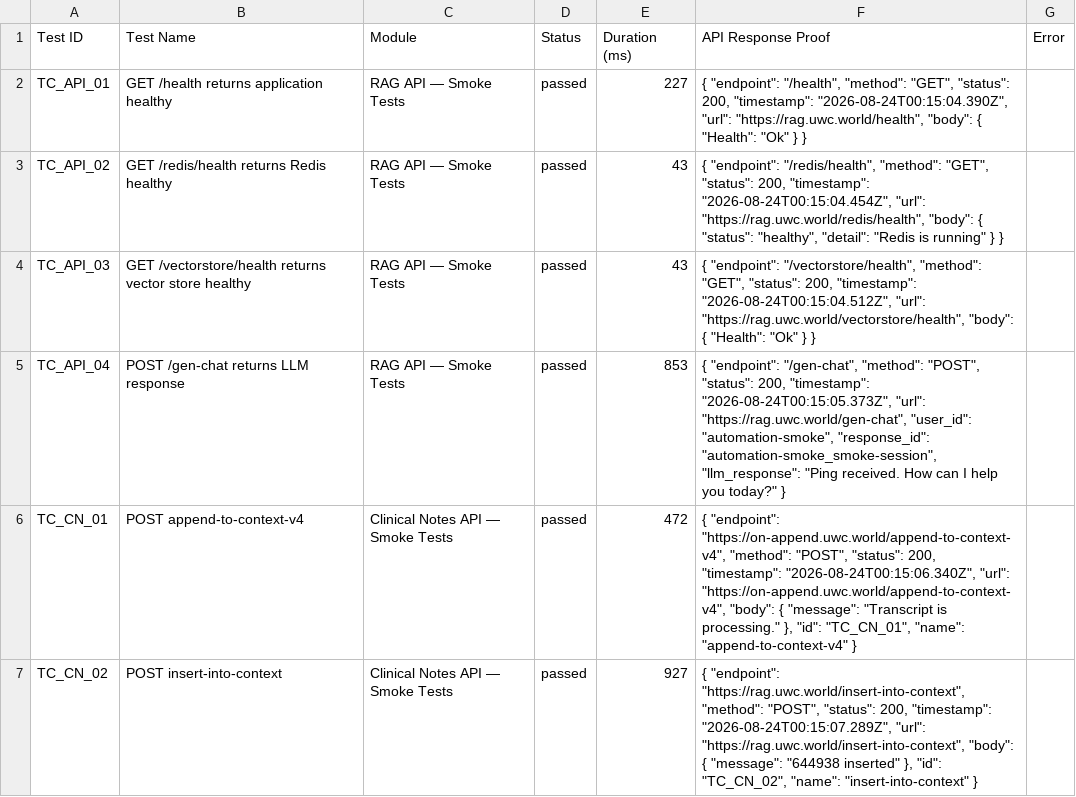
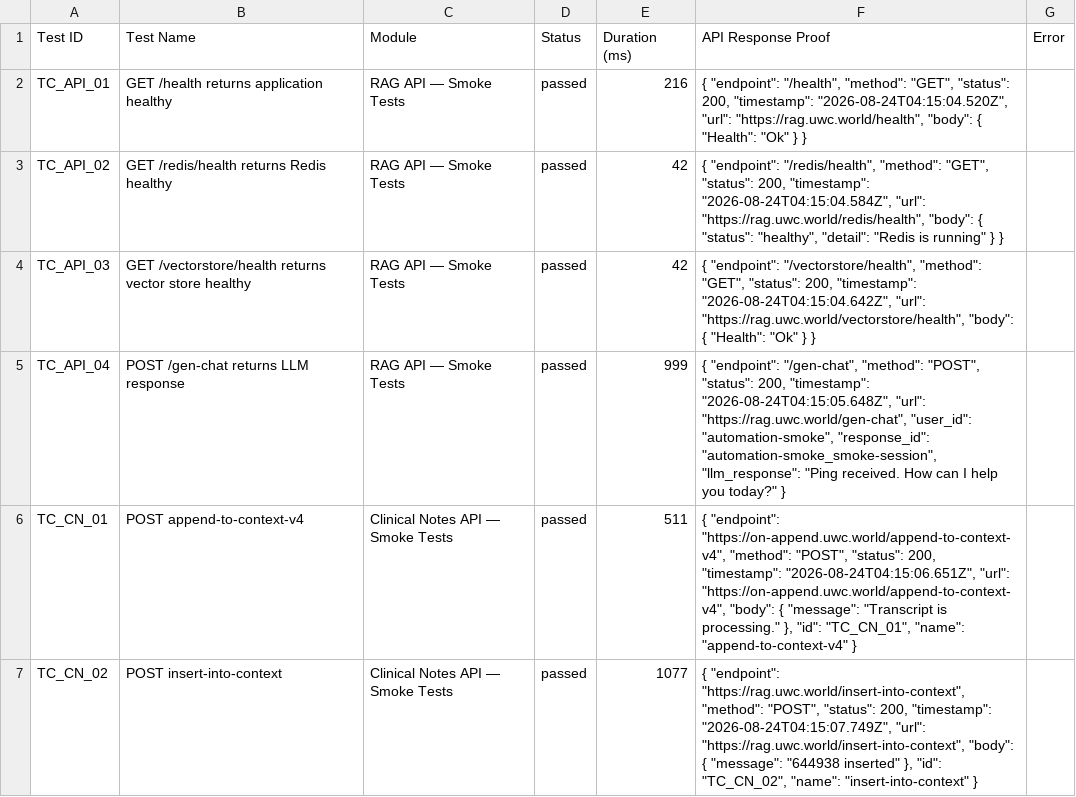
Before and after one commit to saira-uwc/asksam-datascience-automation, a CSV file: docs/exports/current-run.csv, drawn as a sheet; only a part is shown; the diff covers the shown part only.

```diff
--- a/docs/exports/current-run.csv
+++ b/docs/exports/current-run.csv
@@ -1,7 +1,7 @@
 Test ID,Test Name,Module,Status,Duration (ms),API Response Proof,Error
-"TC_API_01","GET /health returns application healthy","RAG API — Smoke Tests","passed",227,"{   ""endpoint"": ""/health"",   ""method"": ""GET"",   ""status"": 200,   ""timestamp"": ""2026-08-24T00:15:04.390Z"",   ""url"": ""https://rag.uwc.world/health"",   ""body"": {     ""Health"": ""Ok""   } }",""
-"TC_API_02","GET /redis/health returns Redis healthy","RAG API — Smoke Tests","passed",43,"{   ""endpoint"": ""/redis/health"",   ""method"": ""GET"",   ""status"": 200,   ""timestamp"": ""2026-08-24T00:15:04.454Z"",   ""url"": ""https://rag.uwc.world/redis/health"",   ""body"": {     ""status"": ""healthy"",     ""detail"": ""Redis is running""   } }",""
-"TC_API_03","GET /vectorstore/health returns vector store healthy","RAG API — Smoke Tests","passed",43,"{   ""endpoint"": ""/vectorstore/health"",   ""method"": ""GET"",   ""status"": 200,   ""timestamp"": ""2026-08-24T00:15:04.512Z"",   ""url"": ""https://rag.uwc.world/vectorstore/health"",   ""body"": {     ""Health"": ""Ok""   } }",""
-"TC_API_04","POST /gen-chat returns LLM response","RAG API — Smoke Tests","passed",853,"{   ""endpoint"": ""/gen-chat"",   ""method"": ""POST"",   ""status"": 200,   ""timestamp"": ""2026-08-24T00:15:05.373Z"",   ""url"": ""https://rag.uwc.world/gen-chat"",   ""user_id"": ""automation-smoke"",   ""response_id"": ""automation-smoke_smoke-session"",   ""llm_response"": ""Ping received. How can I help you today?"" }",""
-"TC_CN_01","POST append-to-context-v4","Clinical Notes API — Smoke Tests","passed",472,"{   ""endpoint"": ""https://on-append.uwc.world/append-to-context-v4"",   ""method"": ""POST"",   ""status"": 200,   ""timestamp"": ""2026-08-24T00:15:06.340Z"",   ""url"": ""https://on-append.uwc.world/append-to-context-v4"",   ""body"": {     ""message"": ""Transcript is processing.""   },   ""id"": ""TC_CN_01"",   ""name"": ""append-to-context-v4"" }",""
-"TC_CN_02","POST insert-into-context","Clinical Notes API — Smoke Tests","passed",927,"{   ""endpoint"": ""https://rag.uwc.world/insert-into-context"",   ""method"": ""POST"",   ""status"": 200,   ""timestamp"": ""2026-08-24T00:15:07.289Z"",   ""url"": ""https://rag.uwc.world/insert-into-context"",   ""body"": {     ""message"": ""644938 inserted""   },   ""id"": ""TC_CN_02"",   ""name"": ""insert-into-context"" }",""
+"TC_API_01","GET /health returns application healthy","RAG API — Smoke Tests","passed",216,"{   ""endpoint"": ""/health"",   ""method"": ""GET"",   ""status"": 200,   ""timestamp"": ""2026-08-24T04:15:04.520Z"",   ""url"": ""https://rag.uwc.world/health"",   ""body"": {     ""Health"": ""Ok""   } }",""
+"TC_API_02","GET /redis/health returns Redis healthy","RAG API — Smoke Tests","passed",42,"{   ""endpoint"": ""/redis/health"",   ""method"": ""GET"",   ""status"": 200,   ""timestamp"": ""2026-08-24T04:15:04.584Z"",   ""url"": ""https://rag.uwc.world/redis/health"",   ""body"": {     ""status"": ""healthy"",     ""detail"": ""Redis is running""   } }",""
+"TC_API_03","GET /vectorstore/health returns vector store healthy","RAG API — Smoke Tests","passed",42,"{   ""endpoint"": ""/vectorstore/health"",   ""method"": ""GET"",   ""status"": 200,   ""timestamp"": ""2026-08-24T04:15:04.642Z"",   ""url"": ""https://rag.uwc.world/vectorstore/health"",   ""body"": {     ""Health"": ""Ok""   } }",""
+"TC_API_04","POST /gen-chat returns LLM response","RAG API — Smoke Tests","passed",999,"{   ""endpoint"": ""/gen-chat"",   ""method"": ""POST"",   ""status"": 200,   ""timestamp"": ""2026-08-24T04:15:05.648Z"",   ""url"": ""https://rag.uwc.world/gen-chat"",   ""user_id"": ""automation-smoke"",   ""response_id"": ""automation-smoke_smoke-session"",   ""llm_response"": ""Ping received. How can I help you today?"" }",""
+"TC_CN_01","POST append-to-context-v4","Clinical Notes API — Smoke Tests","passed",511,"{   ""endpoint"": ""https://on-append.uwc.world/append-to-context-v4"",   ""method"": ""POST"",   ""status"": 200,   ""timestamp"": ""2026-08-24T04:15:06.651Z"",   ""url"": ""https://on-append.uwc.world/append-to-context-v4"",   ""body"": {     ""message"": ""Transcript is processing.""   },   ""id"": ""TC_CN_01"",   ""name"": ""append-to-context-v4"" }",""
+"TC_CN_02","POST insert-into-context","Clinical Notes API — Smoke Tests","passed",1077,"{   ""endpoint"": ""https://rag.uwc.world/insert-into-context"",   ""method"": ""POST"",   ""status"": 200,   ""timestamp"": ""2026-08-24T04:15:07.749Z"",   ""url"": ""https://rag.uwc.world/insert-into-context"",   ""body"": {     ""message"": ""644938 inserted""   },   ""id"": ""TC_CN_02"",   ""name"": ""insert-into-context"" }",""
```
Also changed, not shown: 12 edited cells elsewhere in this file, docs/exports/all-runs-summary.csv, 14 other files.
